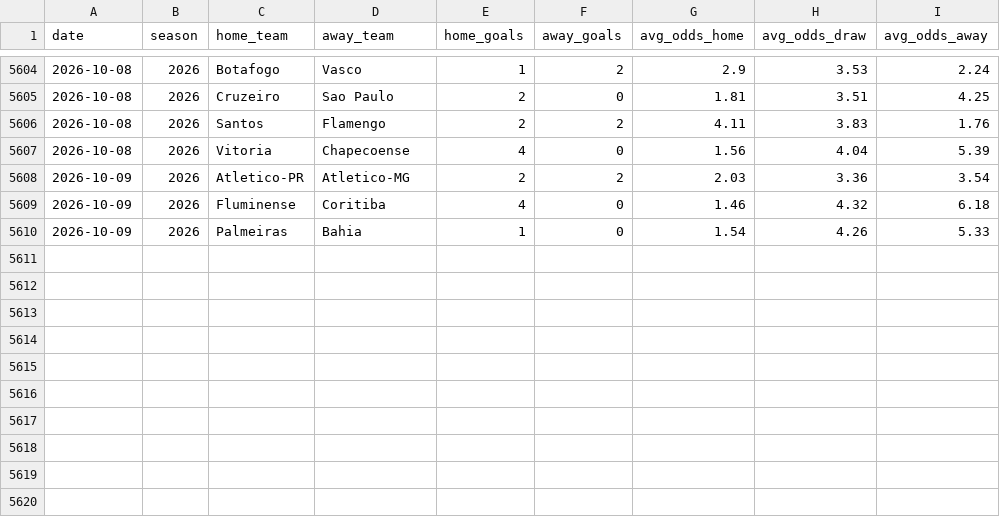
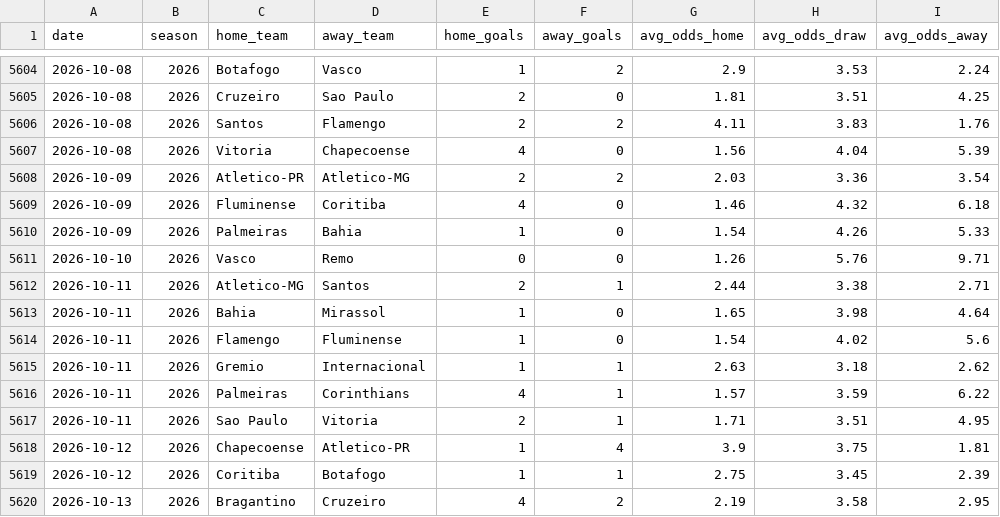
Before and after one commit to guigalhano/brasileirao, a CSV file: data/matches_2012_2026.csv, drawn as a sheet; only a part is shown, gaps mark what is left out.

```diff
--- a/data/matches_2012_2026.csv
+++ b/data/matches_2012_2026.csv
@@ -5610 +5610,11 @@ date,season,home_team,away_team,home_goals,away_goals,avg_odds_home,avg_odds_dra
 2026-10-09,2026,Palmeiras,Bahia,1,0,1.54,4.26,5.33
+2026-10-10,2026,Vasco,Remo,0,0,1.26,5.76,9.71
+2026-10-11,2026,Atletico-MG,Santos,2,1,2.44,3.38,2.71
+2026-10-11,2026,Bahia,Mirassol,1,0,1.65,3.98,4.64
+2026-10-11,2026,Flamengo,Fluminense,1,0,1.54,4.02,5.6
+2026-10-11,2026,Gremio,Internacional,1,1,2.63,3.18,2.62
+2026-10-11,2026,Palmeiras,Corinthians,4,1,1.57,3.59,6.22
+2026-10-11,2026,Sao Paulo,Vitoria,2,1,1.71,3.51,4.95
+2026-10-12,2026,Chapecoense,Atletico-PR,1,4,3.9,3.75,1.81
+2026-10-12,2026,Coritiba,Botafogo,1,1,2.75,3.45,2.39
+2026-10-13,2026,Bragantino,Cruzeiro,4,2,2.19,3.58,2.95
```
Also changed, not shown: data/advanced_signals.csv, data/cartola_players_enriched.csv, 11 other files.
